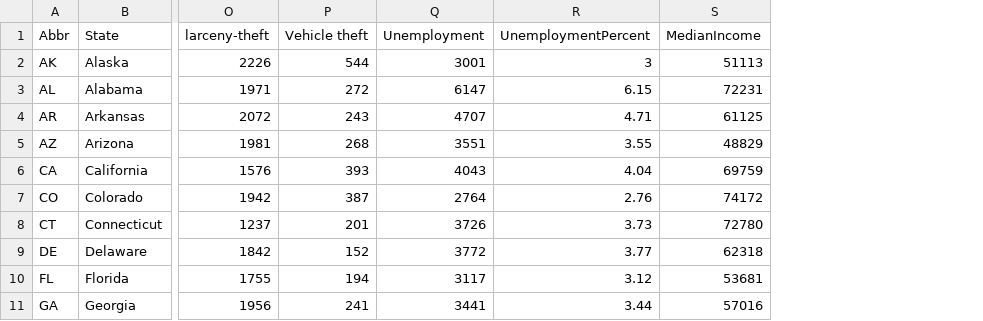
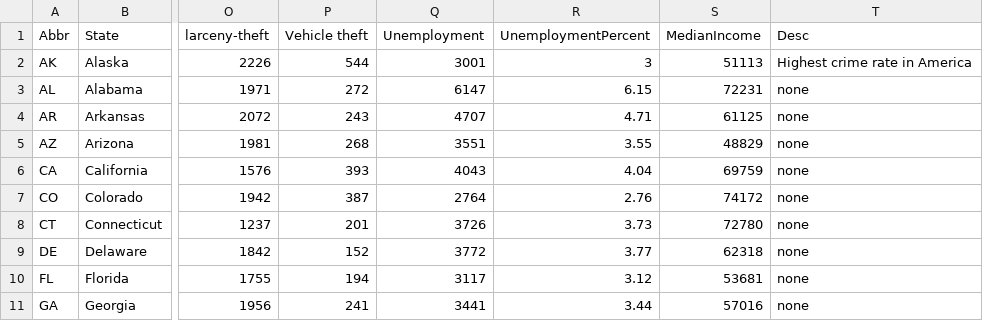
Before and after one commit to jileye1/FIT3179, a CSV file: data/crime_state_data.csv, drawn as a sheet; only a part is shown, gaps mark what is left out; the diff names each change by its address in the sheet, - before the commit and + after, or states it on an @@ line.

Commit message:
max min desc

```diff
--- a/data/crime_state_data.csv
+++ b/data/crime_state_data.csv
+column T (Desc), rows 2-11: Highest crime rate in America | none | none | none | none | none | none | none | none | none
```
